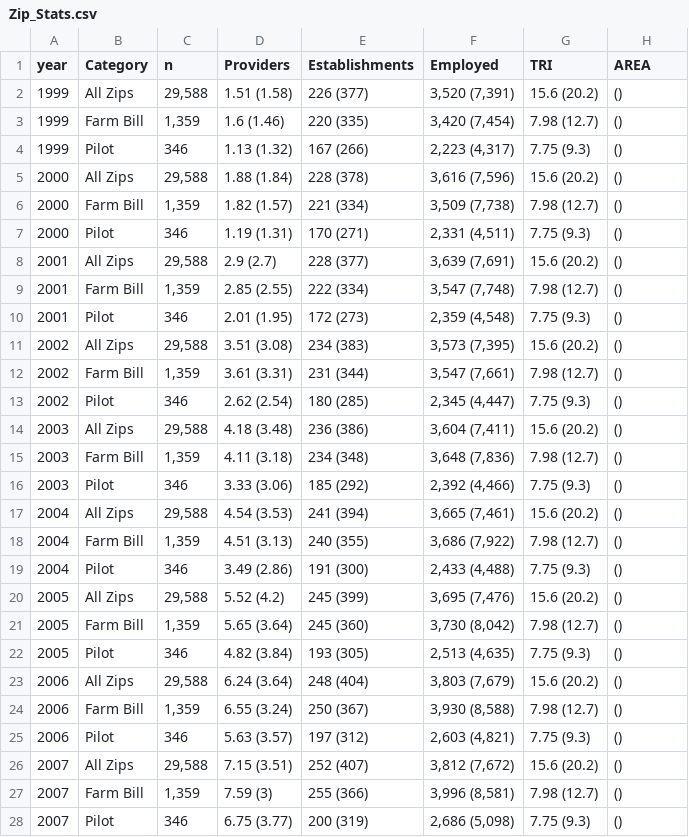
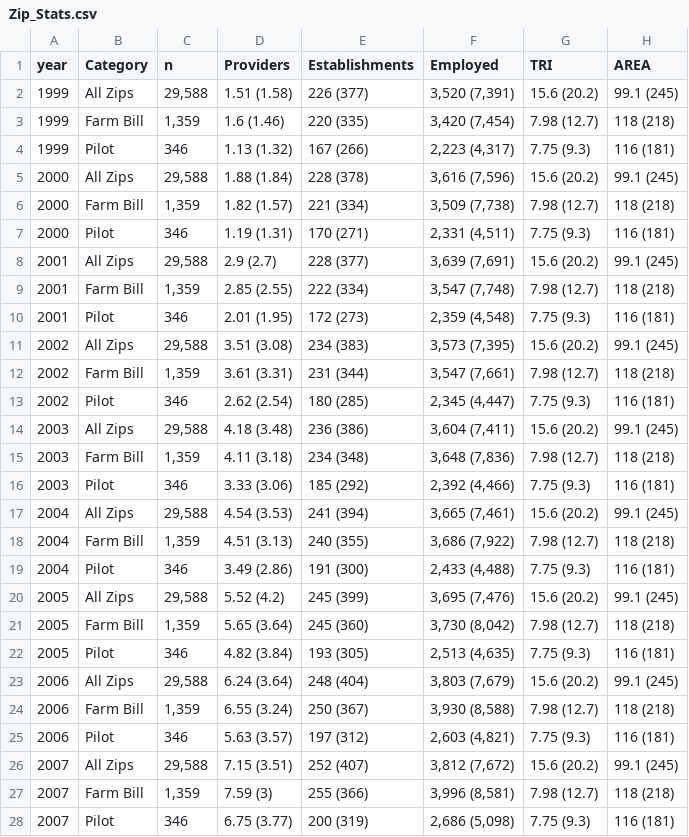
Before and after one commit to rdinter/test-counties, a CSV file: 2-Exploratory/USDA_Evaluation/Zip_Stats.csv, drawn as a sheet; only a part is shown; the diff covers the shown part only.

```diff
--- a/2-Exploratory/USDA_Evaluation/Zip_Stats.csv
+++ b/2-Exploratory/USDA_Evaluation/Zip_Stats.csv
@@ -1,28 +1,28 @@
 "year","Category","n","Providers","Establishments","Employed","TRI","AREA"
-"1999","All Zips","29,588","1.51 (1.58)","226 (377)","3,520 (7,391)","15.6 (20.2)"," ()"
-"1999","Farm Bill","1,359","1.6 (1.46)","220 (335)","3,420 (7,454)","7.98 (12.7)"," ()"
-"1999","Pilot","346","1.13 (1.32)","167 (266)","2,223 (4,317)","7.75 (9.3)"," ()"
-"2000","All Zips","29,588","1.88 (1.84)","228 (378)","3,616 (7,596)","15.6 (20.2)"," ()"
-"2000","Farm Bill","1,359","1.82 (1.57)","221 (334)","3,509 (7,738)","7.98 (12.7)"," ()"
-"2000","Pilot","346","1.19 (1.31)","170 (271)","2,331 (4,511)","7.75 (9.3)"," ()"
-"2001","All Zips","29,588","2.9 (2.7)","228 (377)","3,639 (7,691)","15.6 (20.2)"," ()"
-"2001","Farm Bill","1,359","2.85 (2.55)","222 (334)","3,547 (7,748)","7.98 (12.7)"," ()"
-"2001","Pilot","346","2.01 (1.95)","172 (273)","2,359 (4,548)","7.75 (9.3)"," ()"
-"2002","All Zips","29,588","3.51 (3.08)","234 (383)","3,573 (7,395)","15.6 (20.2)"," ()"
-"2002","Farm Bill","1,359","3.61 (3.31)","231 (344)","3,547 (7,661)","7.98 (12.7)"," ()"
-"2002","Pilot","346","2.62 (2.54)","180 (285)","2,345 (4,447)","7.75 (9.3)"," ()"
-"2003","All Zips","29,588","4.18 (3.48)","236 (386)","3,604 (7,411)","15.6 (20.2)"," ()"
-"2003","Farm Bill","1,359","4.11 (3.18)","234 (348)","3,648 (7,836)","7.98 (12.7)"," ()"
-"2003","Pilot","346","3.33 (3.06)","185 (292)","2,392 (4,466)","7.75 (9.3)"," ()"
-"2004","All Zips","29,588","4.54 (3.53)","241 (394)","3,665 (7,461)","15.6 (20.2)"," ()"
-"2004","Farm Bill","1,359","4.51 (3.13)","240 (355)","3,686 (7,922)","7.98 (12.7)"," ()"
-"2004","Pilot","346","3.49 (2.86)","191 (300)","2,433 (4,488)","7.75 (9.3)"," ()"
-"2005","All Zips","29,588","5.52 (4.2)","245 (399)","3,695 (7,476)","15.6 (20.2)"," ()"
-"2005","Farm Bill","1,359","5.65 (3.64)","245 (360)","3,730 (8,042)","7.98 (12.7)"," ()"
-"2005","Pilot","346","4.82 (3.84)","193 (305)","2,513 (4,635)","7.75 (9.3)"," ()"
-"2006","All Zips","29,588","6.24 (3.64)","248 (404)","3,803 (7,679)","15.6 (20.2)"," ()"
-"2006","Farm Bill","1,359","6.55 (3.24)","250 (367)","3,930 (8,588)","7.98 (12.7)"," ()"
-"2006","Pilot","346","5.63 (3.57)","197 (312)","2,603 (4,821)","7.75 (9.3)"," ()"
-"2007","All Zips","29,588","7.15 (3.51)","252 (407)","3,812 (7,672)","15.6 (20.2)"," ()"
-"2007","Farm Bill","1,359","7.59 (3)","255 (366)","3,996 (8,581)","7.98 (12.7)"," ()"
-"2007","Pilot","346","6.75 (3.77)","200 (319)","2,686 (5,098)","7.75 (9.3)"," ()"
+"1999","All Zips","29,588","1.51 (1.58)","226 (377)","3,520 (7,391)","15.6 (20.2)","99.1 (245)"
+"1999","Farm Bill","1,359","1.6 (1.46)","220 (335)","3,420 (7,454)","7.98 (12.7)","118 (218)"
+"1999","Pilot","346","1.13 (1.32)","167 (266)","2,223 (4,317)","7.75 (9.3)","116 (181)"
+"2000","All Zips","29,588","1.88 (1.84)","228 (378)","3,616 (7,596)","15.6 (20.2)","99.1 (245)"
+"2000","Farm Bill","1,359","1.82 (1.57)","221 (334)","3,509 (7,738)","7.98 (12.7)","118 (218)"
+"2000","Pilot","346","1.19 (1.31)","170 (271)","2,331 (4,511)","7.75 (9.3)","116 (181)"
+"2001","All Zips","29,588","2.9 (2.7)","228 (377)","3,639 (7,691)","15.6 (20.2)","99.1 (245)"
+"2001","Farm Bill","1,359","2.85 (2.55)","222 (334)","3,547 (7,748)","7.98 (12.7)","118 (218)"
+"2001","Pilot","346","2.01 (1.95)","172 (273)","2,359 (4,548)","7.75 (9.3)","116 (181)"
+"2002","All Zips","29,588","3.51 (3.08)","234 (383)","3,573 (7,395)","15.6 (20.2)","99.1 (245)"
+"2002","Farm Bill","1,359","3.61 (3.31)","231 (344)","3,547 (7,661)","7.98 (12.7)","118 (218)"
+"2002","Pilot","346","2.62 (2.54)","180 (285)","2,345 (4,447)","7.75 (9.3)","116 (181)"
+"2003","All Zips","29,588","4.18 (3.48)","236 (386)","3,604 (7,411)","15.6 (20.2)","99.1 (245)"
+"2003","Farm Bill","1,359","4.11 (3.18)","234 (348)","3,648 (7,836)","7.98 (12.7)","118 (218)"
+"2003","Pilot","346","3.33 (3.06)","185 (292)","2,392 (4,466)","7.75 (9.3)","116 (181)"
+"2004","All Zips","29,588","4.54 (3.53)","241 (394)","3,665 (7,461)","15.6 (20.2)","99.1 (245)"
+"2004","Farm Bill","1,359","4.51 (3.13)","240 (355)","3,686 (7,922)","7.98 (12.7)","118 (218)"
+"2004","Pilot","346","3.49 (2.86)","191 (300)","2,433 (4,488)","7.75 (9.3)","116 (181)"
+"2005","All Zips","29,588","5.52 (4.2)","245 (399)","3,695 (7,476)","15.6 (20.2)","99.1 (245)"
+"2005","Farm Bill","1,359","5.65 (3.64)","245 (360)","3,730 (8,042)","7.98 (12.7)","118 (218)"
+"2005","Pilot","346","4.82 (3.84)","193 (305)","2,513 (4,635)","7.75 (9.3)","116 (181)"
+"2006","All Zips","29,588","6.24 (3.64)","248 (404)","3,803 (7,679)","15.6 (20.2)","99.1 (245)"
+"2006","Farm Bill","1,359","6.55 (3.24)","250 (367)","3,930 (8,588)","7.98 (12.7)","118 (218)"
+"2006","Pilot","346","5.63 (3.57)","197 (312)","2,603 (4,821)","7.75 (9.3)","116 (181)"
+"2007","All Zips","29,588","7.15 (3.51)","252 (407)","3,812 (7,672)","15.6 (20.2)","99.1 (245)"
+"2007","Farm Bill","1,359","7.59 (3)","255 (366)","3,996 (8,581)","7.98 (12.7)","118 (218)"
+"2007","Pilot","346","6.75 (3.77)","200 (319)","2,686 (5,098)","7.75 (9.3)","116 (181)"
```
Also changed, not shown: 3 edited cells elsewhere in this file, 2-Exploratory/USDA_Evaluation/Fips_Stats.csv, 23 other files.
